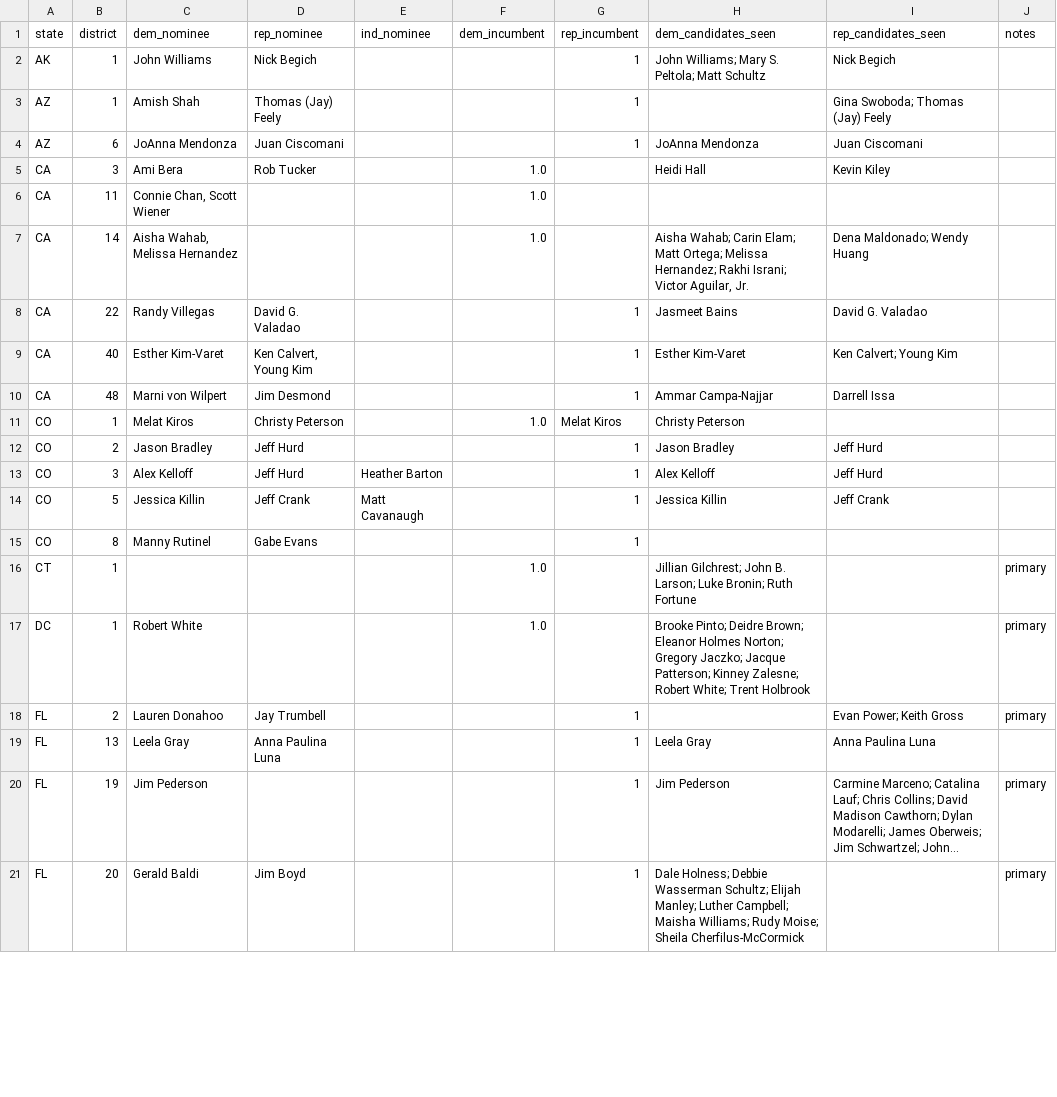
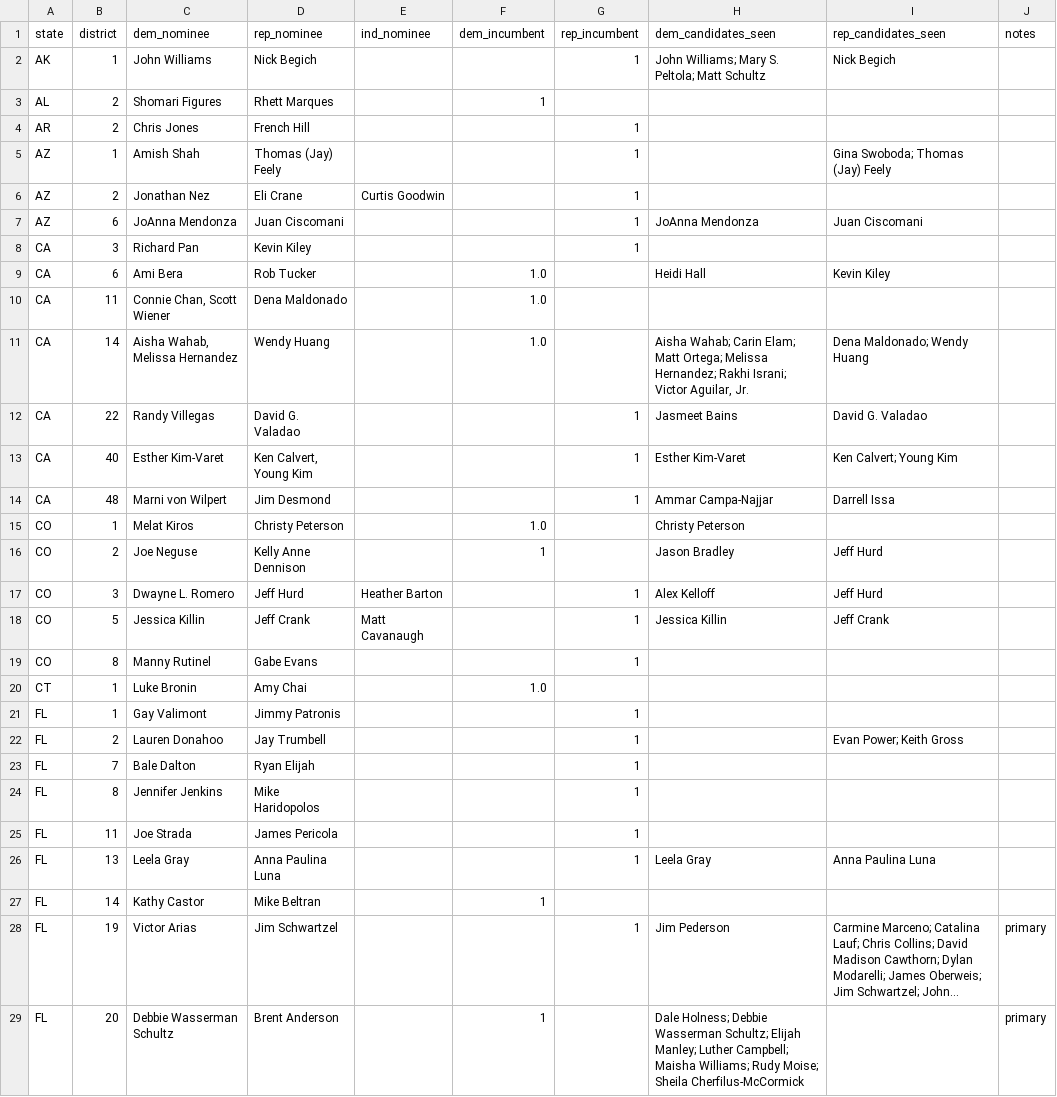
Before and after one commit to Sdlerm/2026midtetermelection_predictor_SQLPy, a CSV file: data/house_nominees.csv, drawn as a sheet; only a part is shown; long unchanged cells end in …; removed rows and columns are numbered as before the commit, all else as after; the diff covers the shown part only; the diff names each change by its address in the sheet, - before the commit and + after, or states it on an @@ line.

```diff
--- a/data/house_nominees.csv
+++ b/data/house_nominees.csv
+row 3: AL | 2 | Shomari Figures | Rhett Marques |  | 1
+row 4: AR | 2 | Chris Jones | French Hill |  |  | 1
+row 6: AZ | 2 | Jonathan Nez | Eli Crane | Curtis Goodwin |  | 1
+row 8: CA | 3 | Richard Pan | Kevin Kiley |  |  | 1
-B9 (district): 3
+B9 (district): 6
-D10 (rep_nominee): (empty)
+D10 (rep_nominee): Dena Maldonado
-D11 (rep_nominee): (empty)
+D11 (rep_nominee): Wendy Huang
-G15 (rep_incumbent): Melat Kiros
+G15 (rep_incumbent): (empty)
-C16 (dem_nominee): Jason Bradley
+C16 (dem_nominee): Joe Neguse
-D16 (rep_nominee): Jeff Hurd
+D16 (rep_nominee): Kelly Anne Dennison
-F16 (dem_incumbent): (empty)
+F16 (dem_incumbent): 1
-G16 (rep_incumbent): 1
+G16 (rep_incumbent): (empty)
-C17 (dem_nominee): Alex Kelloff
+C17 (dem_nominee): Dwayne L. Romero
-row 16: CT | 1 |  |  |  | 1.0 |  | Jillian Gilchrest; John B. Larson; Luke Bronin; Ruth Fortune |  | primary
-row 17: DC | 1 | Robert White |  |  | 1.0 |  | Brooke Pinto; Deidre Brown; Eleanor Holmes Norton; Gregory Jaczko; Jacque Patterson; Kinney Zalesne; Robert White; Trent Holbrook |  | primary
+row 20: CT | 1 | Luke Bronin | Amy Chai |  | 1.0
+row 21: FL | 1 | Gay Valimont | Jimmy Patronis |  |  | 1
-J22 (notes): primary
+J22 (notes): (empty)
+row 23: FL | 7 | Bale Dalton | Ryan Elijah |  |  | 1
+row 24: FL | 8 | Jennifer Jenkins | Mike Haridopolos |  |  | 1
+row 25: FL | 11 | Joe Strada | James Pericola |  |  | 1
+row 27: FL | 14 | Kathy Castor | Mike Beltran |  | 1
-C28 (dem_nominee): Jim Pederson
+C28 (dem_nominee): Victor Arias
-D28 (rep_nominee): (empty)
+D28 (rep_nominee): Jim Schwartzel
-C29 (dem_nominee): Gerald Baldi
+C29 (dem_nominee): Debbie Wasserman Schultz
-D29 (rep_nominee): Jim Boyd
+D29 (rep_nominee): Brent Anderson
-F29 (dem_incumbent): (empty)
+F29 (dem_incumbent): 1
-G29 (rep_incumbent): 1
+G29 (rep_incumbent): (empty)
```
Also changed, not shown: 17 added rows and 34 edited cells elsewhere in this file, data/senate_nominees.csv, 7 other files.
